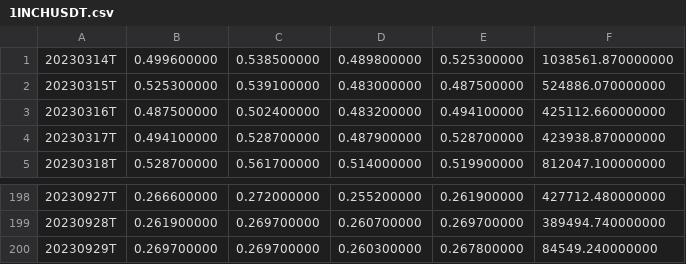
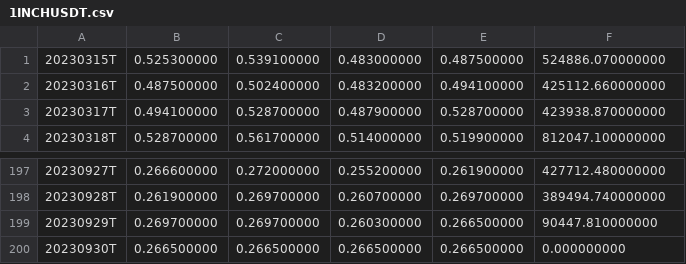
Before and after one commit to AccursedGalaxy/seed_ohlcv_data, a CSV file: data/1INCHUSDT.csv, drawn as a sheet; only a part is shown, gaps mark what is left out.

Commit message:
Updated data

```diff
--- a/data/1INCHUSDT.csv
+++ b/data/1INCHUSDT.csv
@@ -1,2 +1 @@
-20230314T,0.499600000,0.538500000,0.489800000,0.525300000,1038561.870000000
 20230315T,0.525300000,0.539100000,0.483000000,0.487500000,524886.070000000
@@ -199,2 +198,3 @@
 20230928T,0.261900000,0.269700000,0.260700000,0.269700000,389494.740000000
-20230929T,0.269700000,0.269700000,0.260300000,0.267800000,84549.240000000
+20230929T,0.269700000,0.269700000,0.260300000,0.266500000,90447.810000000
+20230930T,0.266500000,0.266500000,0.266500000,0.266500000,0.000000000
```
